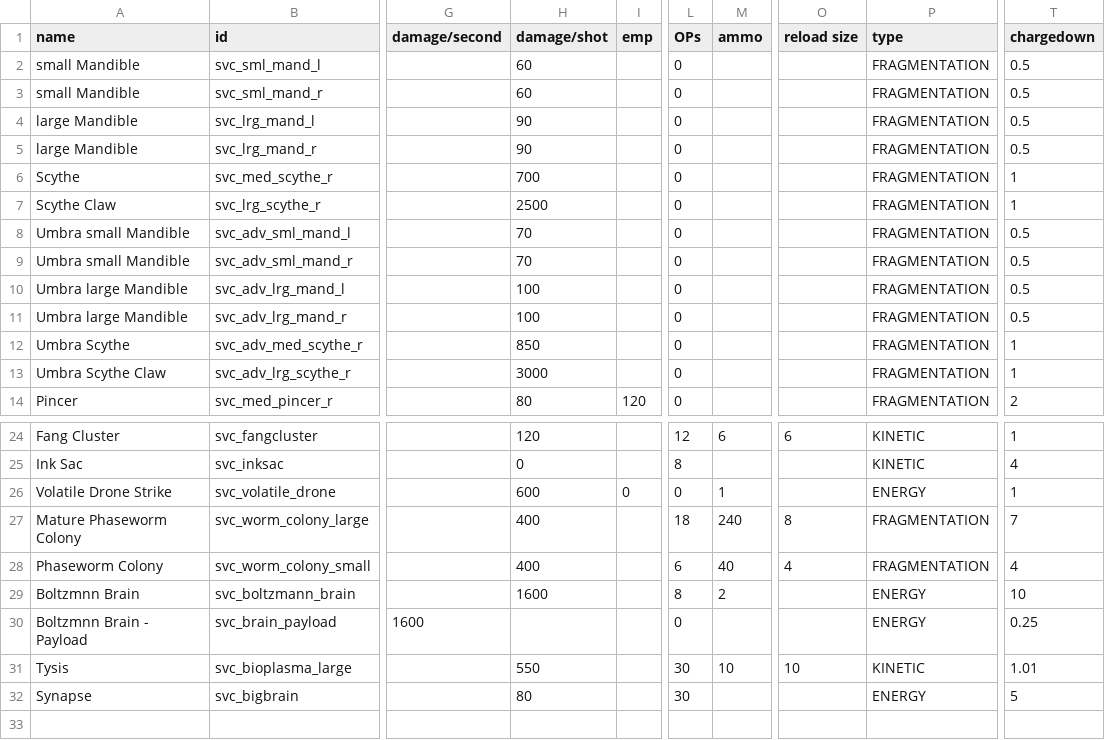
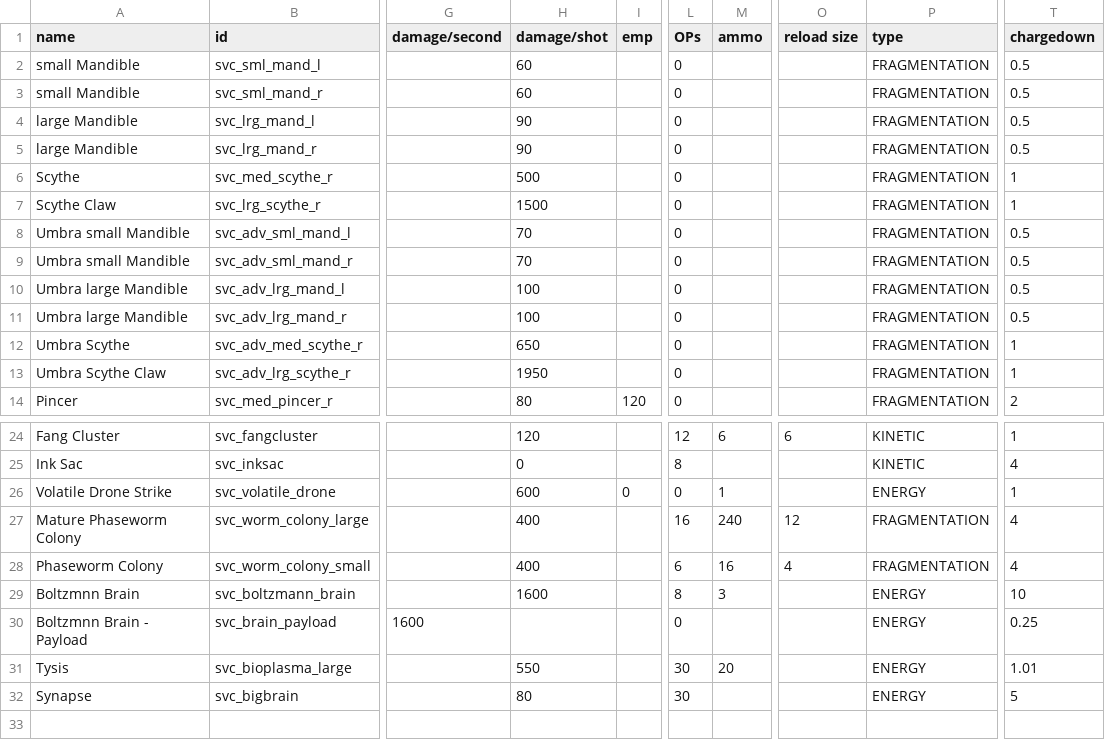
Before and after one commit to DesperatePeter/starsector-symbiotic-void-creatures, a CSV file: data/weapons/weapon_data.csv, drawn as a sheet; only a part is shown, gaps mark what is left out; the diff names each change by its address in the sheet, - before the commit and + after, or states it on an @@ line.

```diff
--- a/data/weapons/weapon_data.csv
+++ b/data/weapons/weapon_data.csv
-H6 (damage/shot): 700
+H6 (damage/shot): 500
-H7 (damage/shot): 2500
+H7 (damage/shot): 1500
-H12 (damage/shot): 850
+H12 (damage/shot): 650
-H13 (damage/shot): 3000
+H13 (damage/shot): 1950
-L27 (OPs): 18
+L27 (OPs): 16
-O27 (reload size): 8
+O27 (reload size): 12
-T27 (chargedown): 7
+T27 (chargedown): 4
-M28 (ammo): 40
+M28 (ammo): 16
-M29 (ammo): 2
+M29 (ammo): 3
-M31 (ammo): 10
+M31 (ammo): 20
-O31 (reload size): 10
+O31 (reload size): (empty)
-P31 (type): KINETIC
+P31 (type): ENERGY
```
Also changed, not shown: 2 other files.
